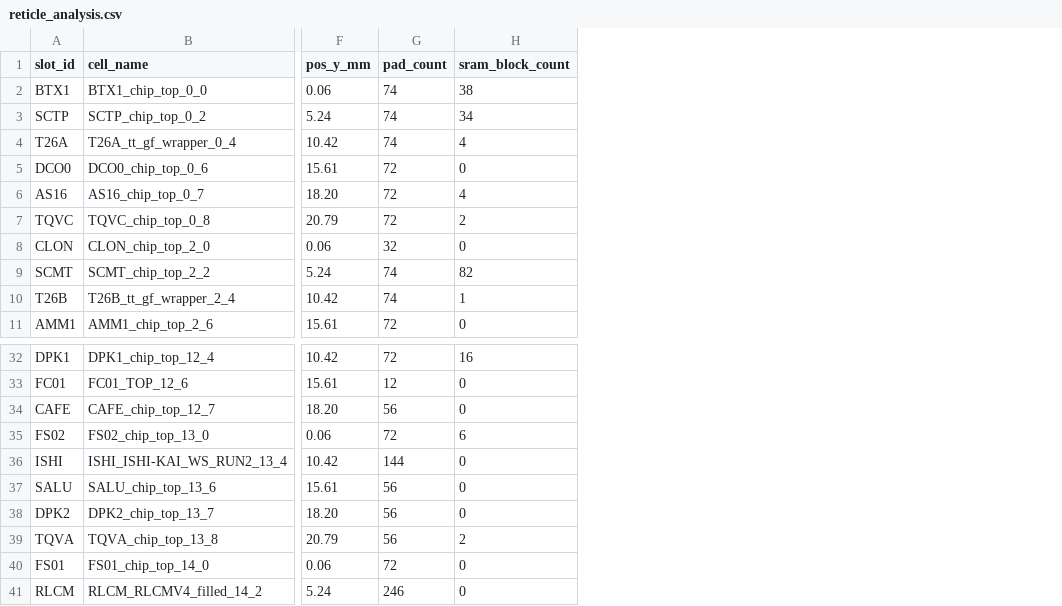
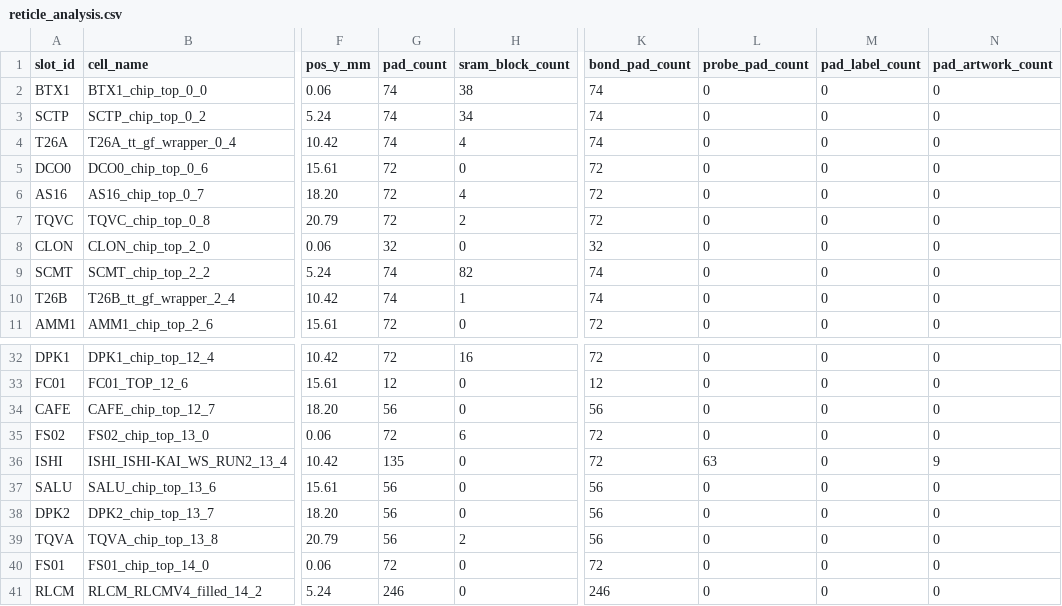
Before and after one commit to wafer-space/ws-run2, a CSV file: reticle_analysis.csv, drawn as a sheet; only a part is shown, gaps mark what is left out; the diff names each change by its address in the sheet, - before the commit and + after, or states it on an @@ line.

Commit message:
Update standard cell and SRAM density report
Regenerated from G802.oas (md5 57fa57f52eac82835a051f2a353e5a30)
with https://github.com/wafer-space/ws-run-reports v0.0-95-gb758fdc.

```diff
--- a/reticle_analysis.csv
+++ b/reticle_analysis.csv
+column K (bond_pad_count), rows 2-11: 74 | 74 | 74 | 72 | 72 | 72 | 32 | 74 | 74 | 72; rows 32-41: 72 | 12 | 56 | 72 | 72 | 56 | 56 | 56 | 72 | 246
+column L (probe_pad_count), rows 2-11: all 0; rows 32-41: 0 | 0 | 0 | 0 | 63 | 0 | 0 | 0 | 0 | 0
+column M (pad_label_count), rows 2-11: all 0; rows 32-41: all 0
+column N (pad_artwork_count), rows 2-11: all 0; rows 32-41: 0 | 0 | 0 | 0 | 9 | 0 | 0 | 0 | 0 | 0
-G36 (pad_count): 144
+G36 (pad_count): 135
```
Also changed, not shown: 1 other file.
